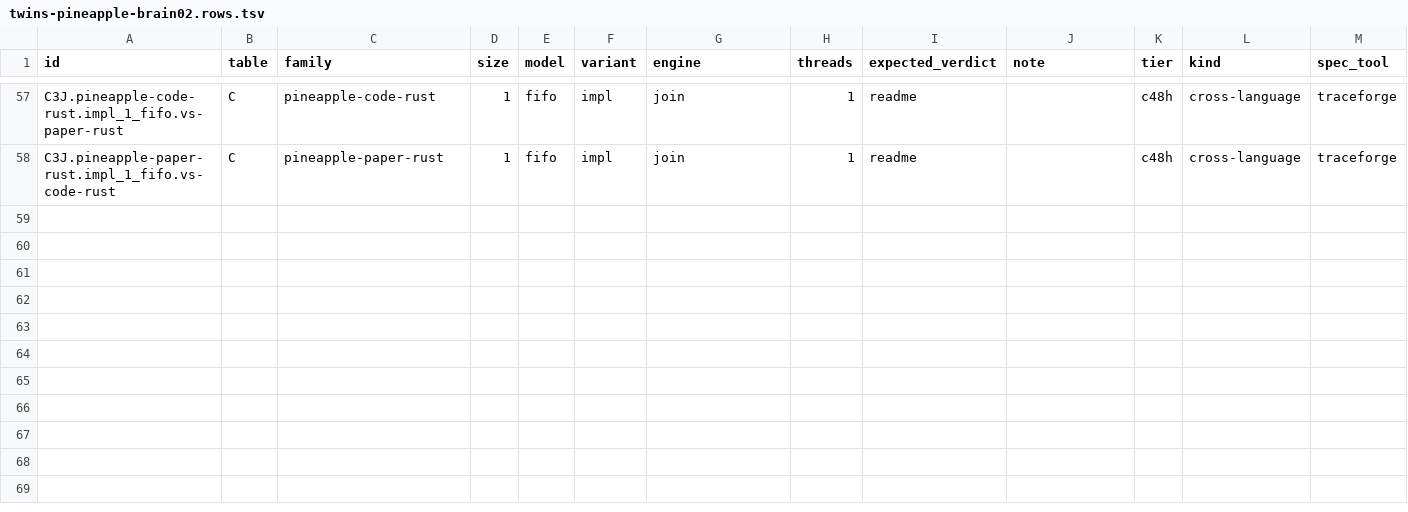
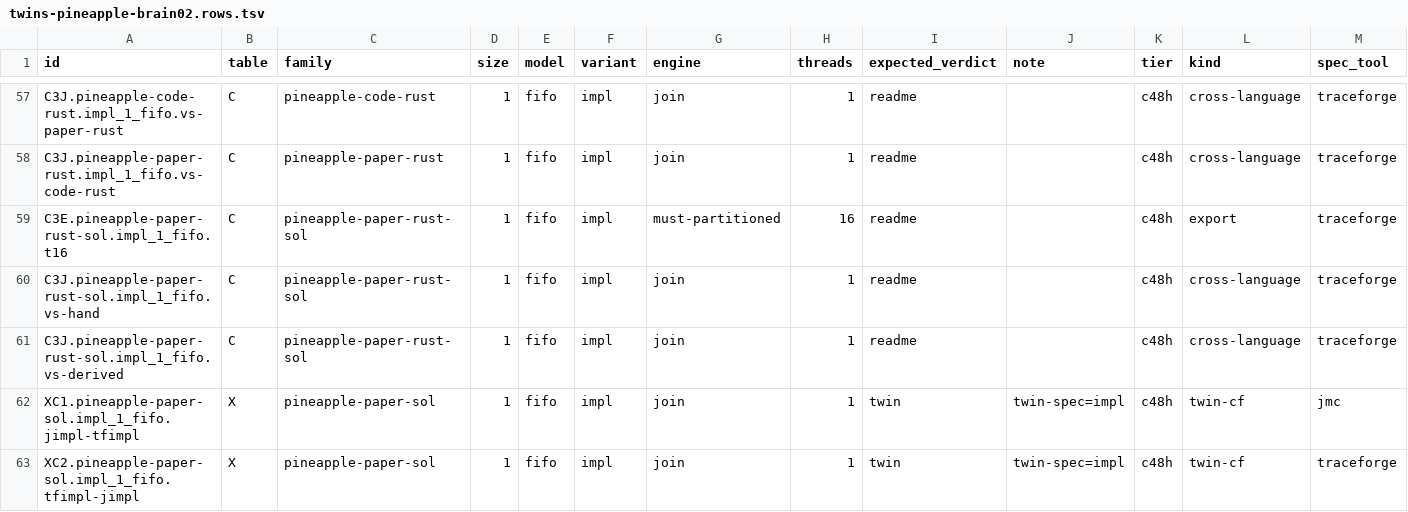
Before and after one commit to joulook/daavar, a TSV file: cluster/campaign/reruns/twins-pineapple-brain02.rows.tsv, drawn as a sheet; only a part is shown, gaps mark what is left out; rows hold the shown columns only; the diff names each change by its address in the sheet, - before the commit and + after, or states it on an @@ line.

```diff
--- a/cluster/campaign/reruns/twins-pineapple-brain02.rows.tsv
+++ b/cluster/campaign/reruns/twins-pineapple-brain02.rows.tsv
+row 59: C3E.pineapple-paper-rust-sol.impl_1_fifo.t16 | C | pineapple-paper-rust-sol | 1 | fifo | impl | must-partitioned | 16 | readme |  | c48h | export | traceforge
+row 60: C3J.pineapple-paper-rust-sol.impl_1_fifo.vs-hand | C | pineapple-paper-rust-sol | 1 | fifo | impl | join | 1 | readme |  | c48h | cross-language | traceforge
+row 61: C3J.pineapple-paper-rust-sol.impl_1_fifo.vs-derived | C | pineapple-paper-rust-sol | 1 | fifo | impl | join | 1 | readme |  | c48h | cross-language | traceforge
+row 62: XC1.pineapple-paper-sol.impl_1_fifo.jimpl-tfimpl | X | pineapple-paper-sol | 1 | fifo | impl | join | 1 | twin | twin-spec=impl | c48h | twin-cf | jmc
+row 63: XC2.pineapple-paper-sol.impl_1_fifo.tfimpl-jimpl | X | pineapple-paper-sol | 1 | fifo | impl | join | 1 | twin | twin-spec=impl | c48h | twin-cf | traceforge
```
Also changed, not shown: 4 other files.
